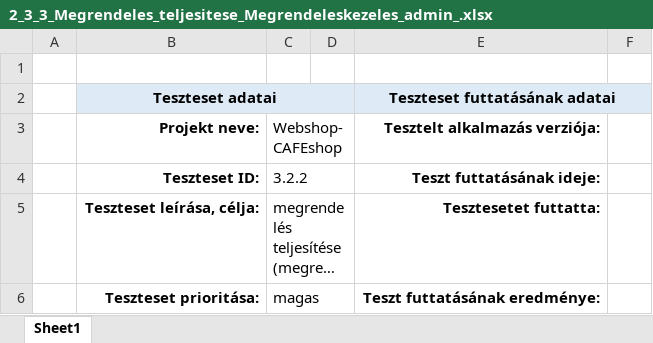
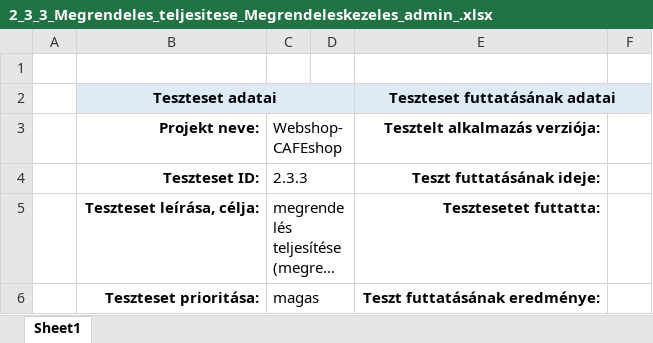
Before and after one commit to morgey/webshop, an Excel workbook: Anna/2_3_3_Megrendeles_teljesitese_Megrendeleskezeles_admin_.xlsx, sheet Sheet1, drawn as a sheet; only a part is shown; long unchanged cells end in …; values as stored, in another font and other column widths than the file's, no borders; the diff names each change by its address in the sheet, - before the commit and + after, or states it on an @@ line.

```diff
--- a/Anna/2_3_3_Megrendeles_teljesitese_Megrendeleskezeles_admin_.xlsx (sheet Sheet1)
+++ b/Anna/2_3_3_Megrendeles_teljesitese_Megrendeleskezeles_admin_.xlsx (sheet Sheet1)
-C4: 3.2.2
+C4: 2.3.3
```
Also changed, not shown: Anna/2_3_1_termek_eltavolitasa_egy kosarbol-Megrendeléskezeles_admin_.xlsx, Anna/2_3_2_Megrendeles-torlese_Megrendeleskezeles_admin_.xlsx.
